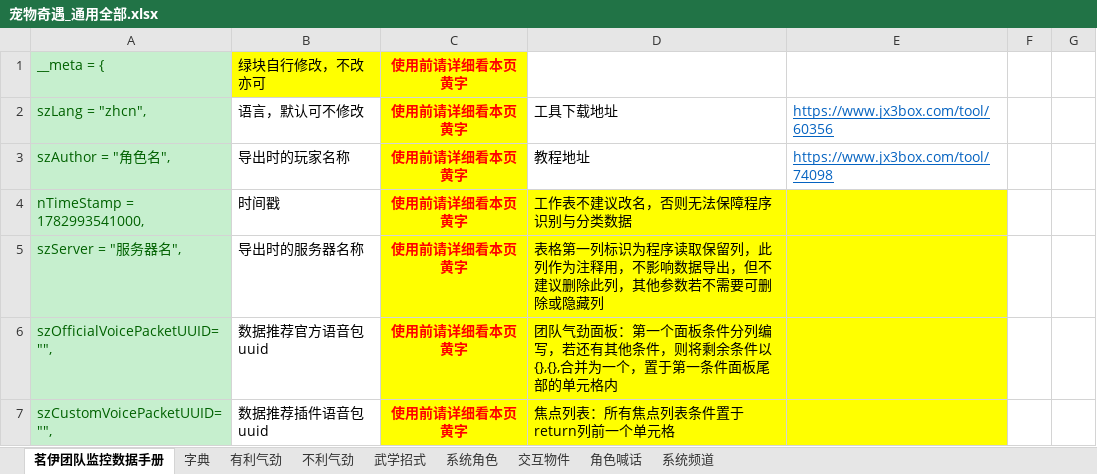
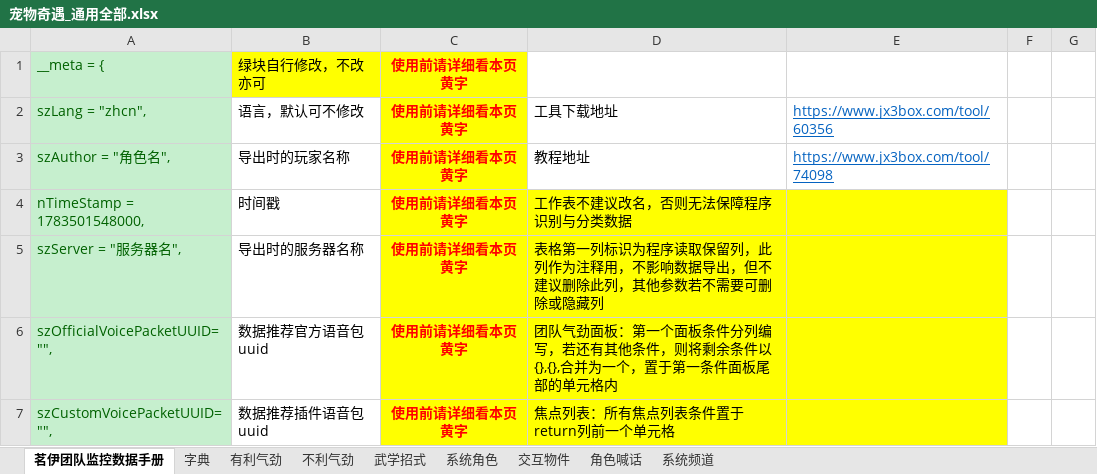
Before and after one commit to LyKoiya/LHDBM, an Excel workbook: 奇遇/宠物奇遇_通用全部.xlsx, sheet 茗伊团队监控数据手册, drawn as a sheet; only a part is shown; values as stored, in another font and other column widths than the file's, no borders; the diff names each change by its address in the sheet, - before the commit and + after, or states it on an @@ line.

```diff
--- a/奇遇/宠物奇遇_通用全部.xlsx (sheet 茗伊团队监控数据手册)
+++ b/奇遇/宠物奇遇_通用全部.xlsx (sheet 茗伊团队监控数据手册)
-A4: nTimeStamp = 1782993541000,
+A4: nTimeStamp = 1783501548000,
```
Also changed, not shown: sheet 交互物件, 6 other files.
